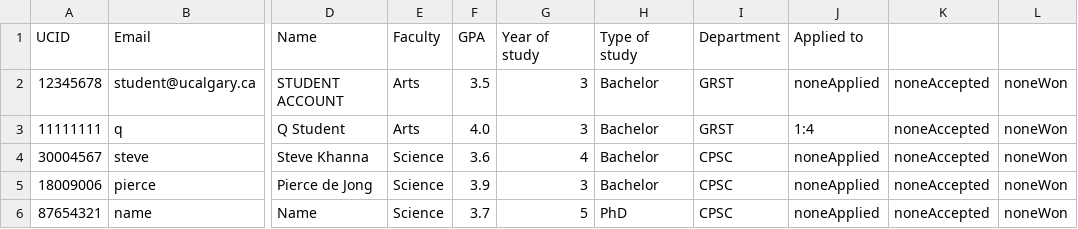
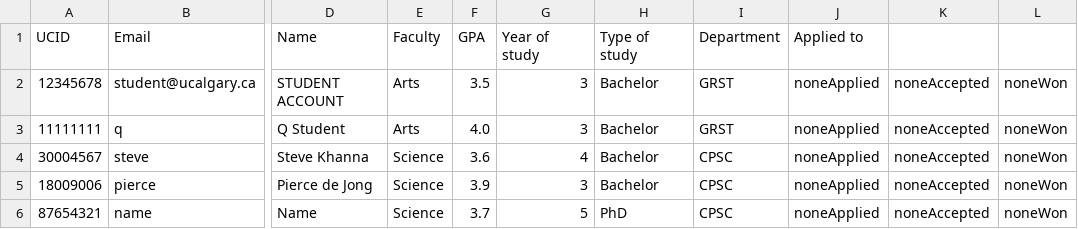
Before and after one commit to stevekhanna/Scholarship---Java, a CSV file: bin/data/students.csv, drawn as a sheet; only a part is shown, gaps mark what is left out; the diff names each change by its address in the sheet, - before the commit and + after, or states it on an @@ line.

```diff
--- a/bin/data/students.csv
+++ b/bin/data/students.csv
-J3 (Applied to): 1:4
+J3 (Applied to): noneApplied
```
Also changed, not shown: bin/data/scholarships.csv, src/data/scholarships.csv, 14 other files.
